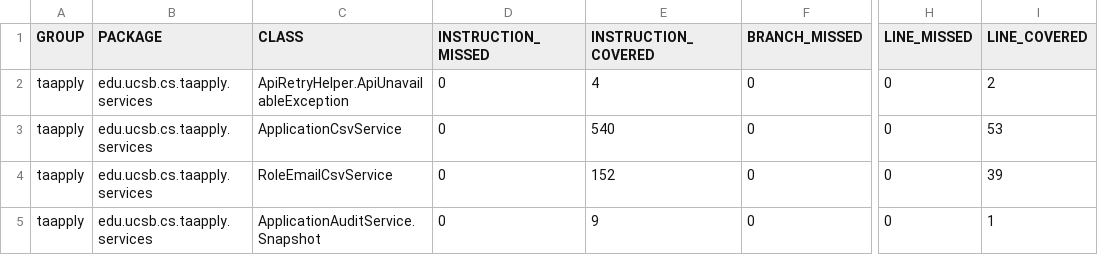
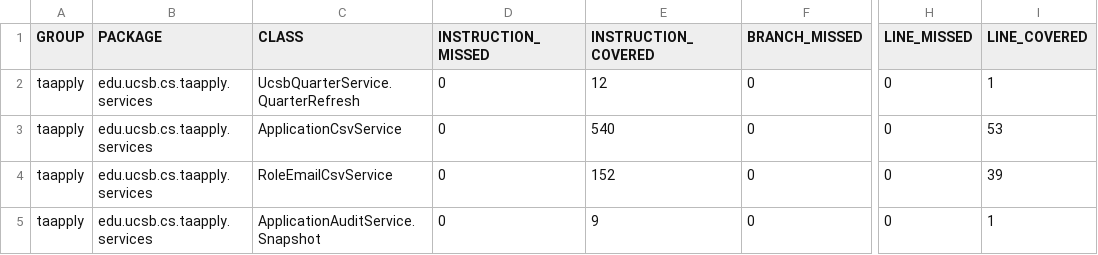
Before and after one commit to ucsb-cs156/proj-ta-apply, a CSV file: jacoco/jacoco.csv, drawn as a sheet; only a part is shown, gaps mark what is left out; the diff covers the shown part only; the diff names each change by its address in the sheet, - before the commit and + after, or states it on an @@ line.

Commit message:
Deploying to gh-pages from @ ucsb-cs156/proj-ta-apply@5ecb71d7568ab075cfa6805518510de315714992 🚀

```diff
--- a/jacoco/jacoco.csv
+++ b/jacoco/jacoco.csv
-C2 (CLASS): ApiRetryHelper.ApiUnavailableException
+C2 (CLASS): UcsbQuarterService.QuarterRefresh
-E2 (INSTRUCTION_COVERED): 4
+E2 (INSTRUCTION_COVERED): 12
-I2 (LINE_COVERED): 2
+I2 (LINE_COVERED): 1
```
Also changed, not shown: 2 added rows, 1 removed row and 9 edited cells elsewhere in this file, 22 other files.
